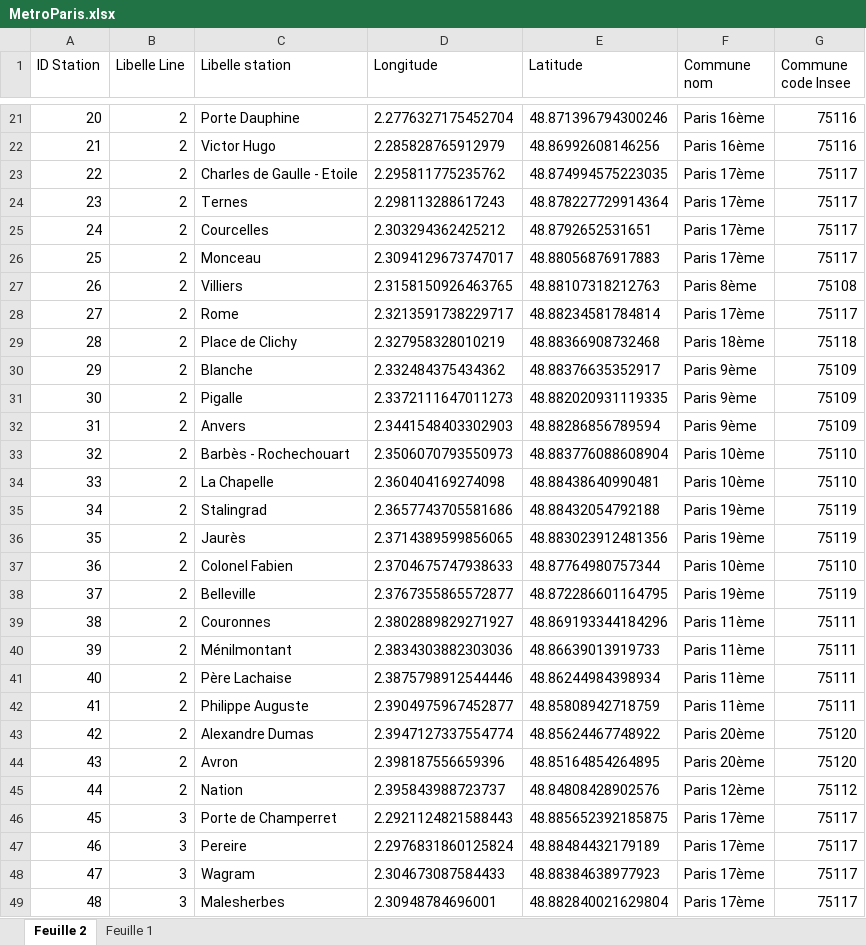
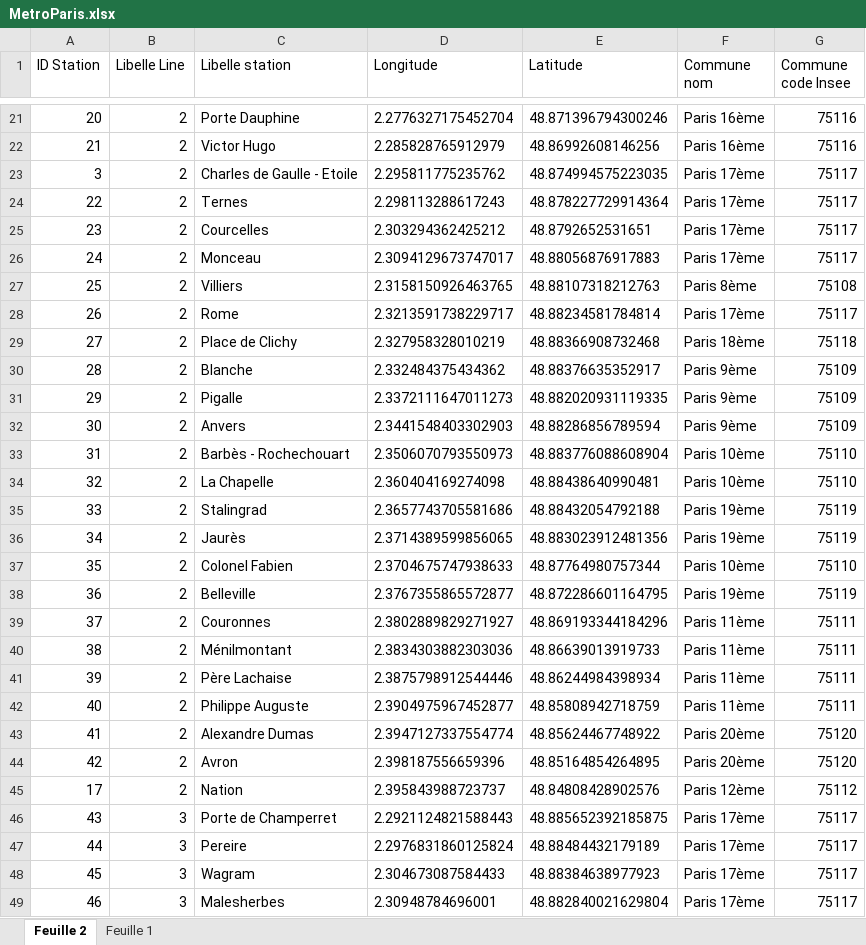
Before and after one commit to user6504-pm/shell, an Excel workbook: MetroParis.xlsx, sheet Feuille 2, drawn as a sheet; only a part is shown, gaps mark what is left out; values as stored, in another font and other column widths than the file's, no borders; charts and pictures not drawn; the diff covers the shown part only; the diff names each change by its address in the sheet, - before the commit and + after, or states it on an @@ line.

```diff
--- a/MetroParis.xlsx (sheet Feuille 2)
+++ b/MetroParis.xlsx (sheet Feuille 2)
-A23 (ID Station): 22
+A23 (ID Station): 3
-A24 (ID Station): 23
+A24 (ID Station): 22
-A25 (ID Station): 24
+A25 (ID Station): 23
-A26 (ID Station): 25
+A26 (ID Station): 24
-A27 (ID Station): 26
+A27 (ID Station): 25
-A28 (ID Station): 27
+A28 (ID Station): 26
-A29 (ID Station): 28
+A29 (ID Station): 27
-A30 (ID Station): 29
+A30 (ID Station): 28
-A31 (ID Station): 30
+A31 (ID Station): 29
-A32 (ID Station): 31
+A32 (ID Station): 30
-A33 (ID Station): 32
+A33 (ID Station): 31
-A34 (ID Station): 33
+A34 (ID Station): 32
-A35 (ID Station): 34
+A35 (ID Station): 33
-A36 (ID Station): 35
+A36 (ID Station): 34
-A37 (ID Station): 36
+A37 (ID Station): 35
-A38 (ID Station): 37
+A38 (ID Station): 36
-A39 (ID Station): 38
+A39 (ID Station): 37
-A40 (ID Station): 39
+A40 (ID Station): 38
-A41 (ID Station): 40
+A41 (ID Station): 39
-A42 (ID Station): 41
+A42 (ID Station): 40
-A43 (ID Station): 42
+A43 (ID Station): 41
-A44 (ID Station): 43
+A44 (ID Station): 42
-A45 (ID Station): 44
+A45 (ID Station): 17
-A46 (ID Station): 45
+A46 (ID Station): 43
-A47 (ID Station): 46
+A47 (ID Station): 44
-A48 (ID Station): 47
+A48 (ID Station): 45
-A49 (ID Station): 48
+A49 (ID Station): 46
```
Also changed, not shown: 282 edited cells elsewhere in this sheet, sheet Feuille 1, formulas that keep their value, user.xlsx, 4 other files.
